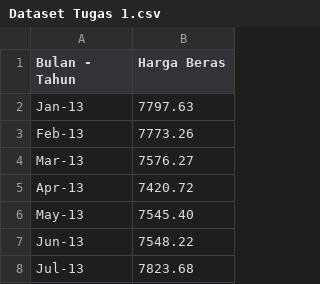
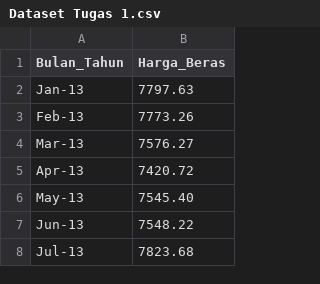
Before and after one commit to akmalbasisjkusumah/MPDW, a CSV file: Pertemuan 1/Dataset Tugas 1.csv, drawn as a sheet; only a part is shown.

Commit message:
Update Dataset Tugas 1.csv

```diff
--- a/Pertemuan 1/Dataset Tugas 1.csv
+++ b/Pertemuan 1/Dataset Tugas 1.csv
@@ -1,2 +1,2 @@
-Bulan - Tahun;Harga Beras
+Bulan_Tahun;Harga_Beras
 Jan-13;7797.63
```
